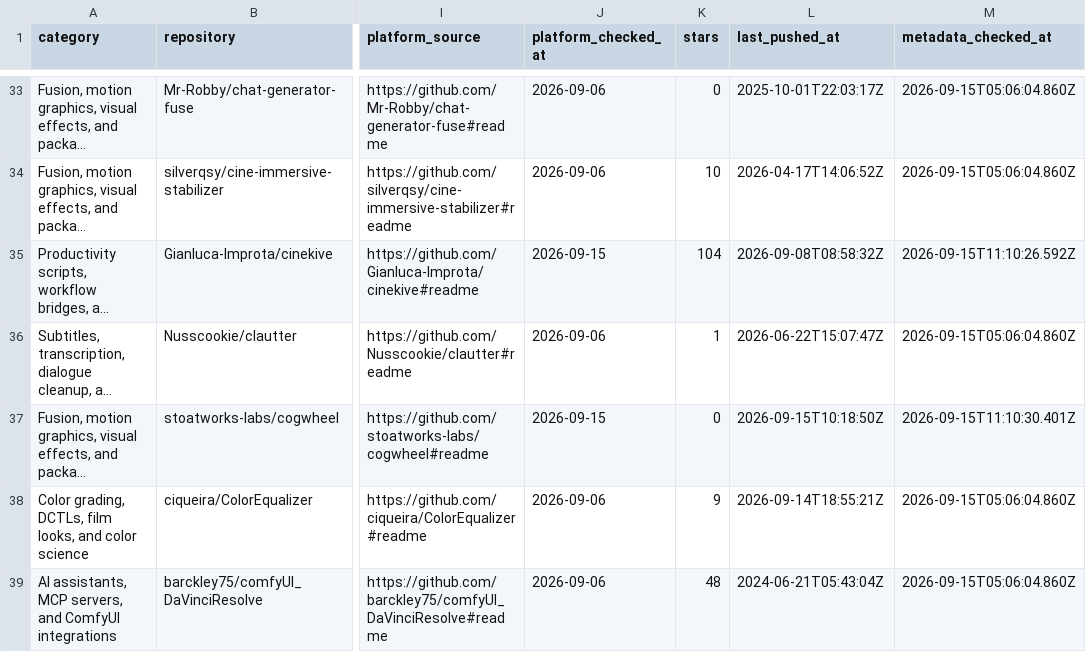
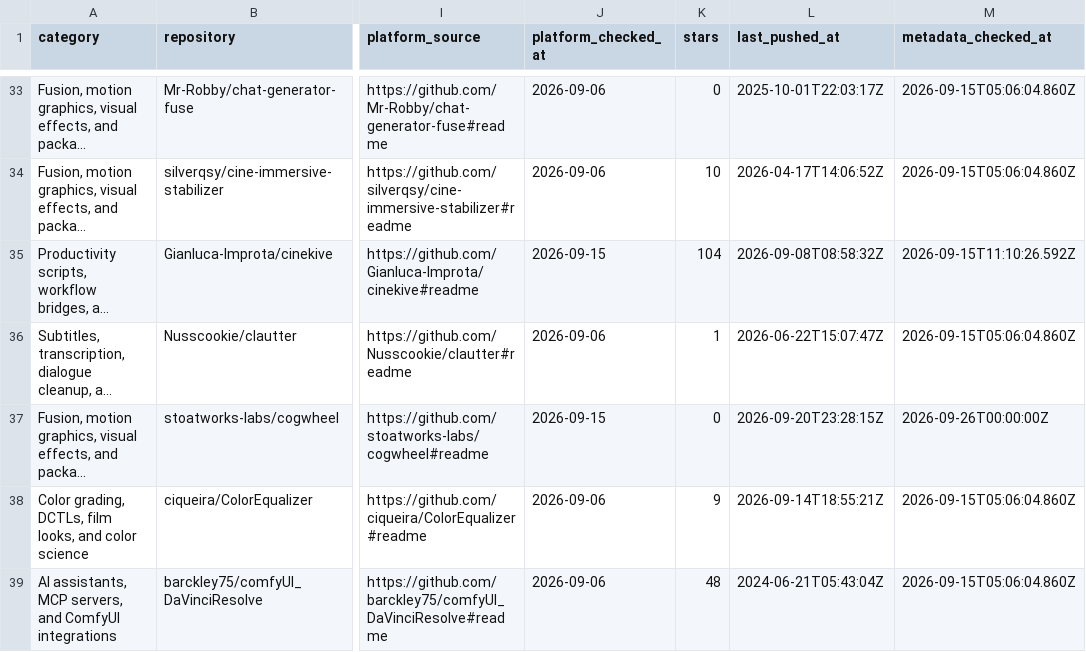
Before and after one commit to subtlesayak/open-resolve-list, a CSV file: data/repositories.csv, drawn as a sheet; only a part is shown, gaps mark what is left out; long unchanged cells end in …; the diff covers the shown part only; the diff names each change by its address in the sheet, - before the commit and + after, or states it on an @@ line.

```diff
--- a/data/repositories.csv
+++ b/data/repositories.csv
-L37 (last_pushed_at): 2026-09-15T10:18:50Z
+L37 (last_pushed_at): 2026-09-20T23:28:15Z
-M37 (metadata_checked_at): 2026-09-15T11:10:30.401Z
+M37 (metadata_checked_at): 2026-09-26T00:00:00Z
```
Also changed, not shown: 1 added row and 17 edited cells elsewhere in this file, 58 other files.
